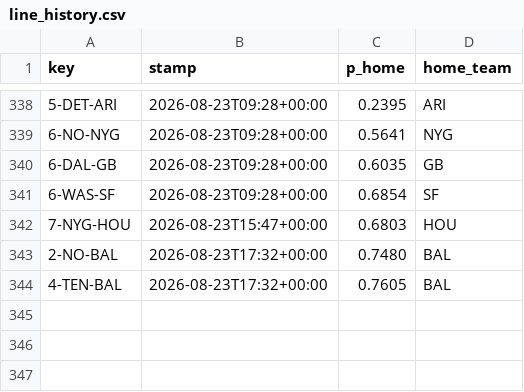
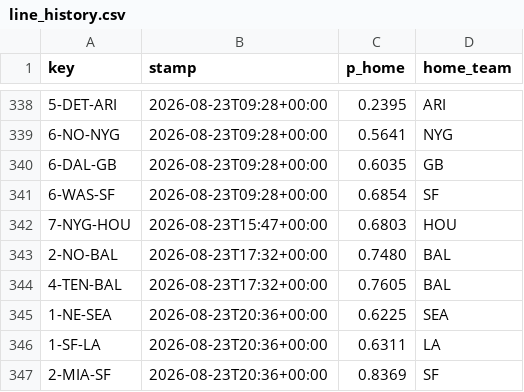
Before and after one commit to Cako18/gridiron-data, a CSV file: data/line_history.csv, drawn as a sheet; only a part is shown, gaps mark what is left out.

```diff
--- a/data/line_history.csv
+++ b/data/line_history.csv
@@ -344 +344,4 @@ key,stamp,p_home,home_team
 4-TEN-BAL,2026-08-23T17:32+00:00,0.7605,BAL
+1-NE-SEA,2026-08-23T20:36+00:00,0.6225,SEA
+1-SF-LA,2026-08-23T20:36+00:00,0.6311,LA
+2-MIA-SF,2026-08-23T20:36+00:00,0.8369,SF
```
Also changed, not shown: 1 other file.
